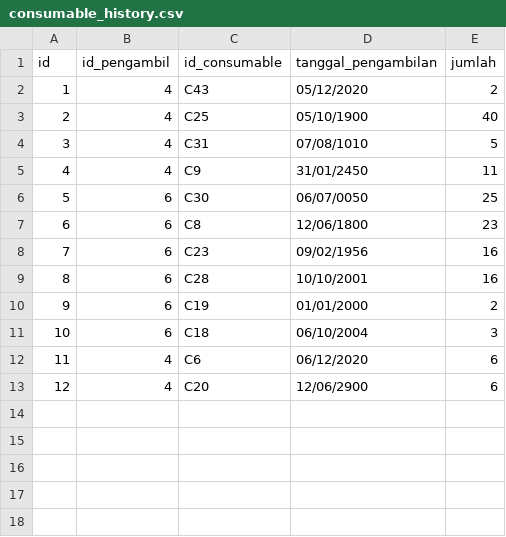
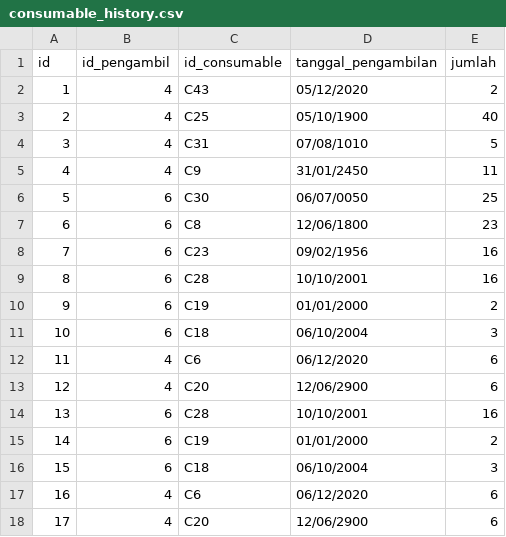
Before and after one commit to averrows/tubes-daspro, a CSV file: test_data/file_penuh/consumable_history.csv, drawn as a sheet.

```diff
--- a/test_data/file_penuh/consumable_history.csv
+++ b/test_data/file_penuh/consumable_history.csv
@@ -13 +13,6 @@ id;id_pengambil;id_consumable;tanggal_pengambilan;jumlah
 12;4;C20;12/06/2900;6
+13;6;C28;10/10/2001;16
+14;6;C19;01/01/2000;2
+15;6;C18;06/10/2004;3
+16;4;C6;06/12/2020;6
+17;4;C20;12/06/2900;6
```
Also changed, not shown: test_data/file_penuh/consumable.csv, test_data/file_penuh/gadget_borrow_history.csv, 15 other files.
